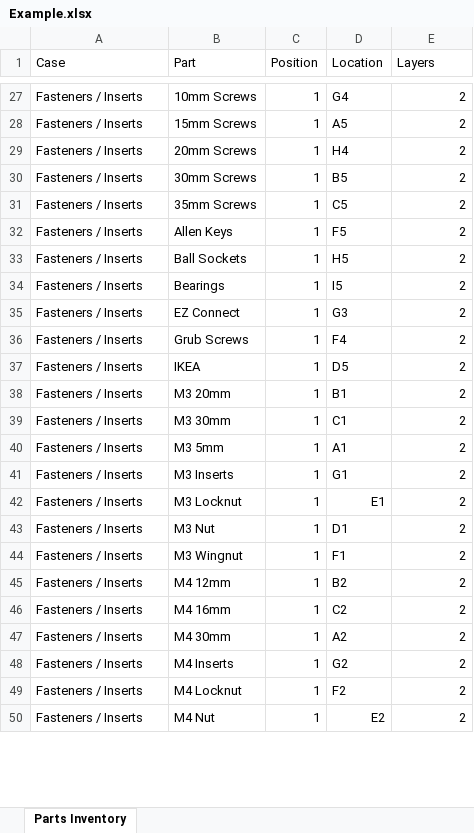
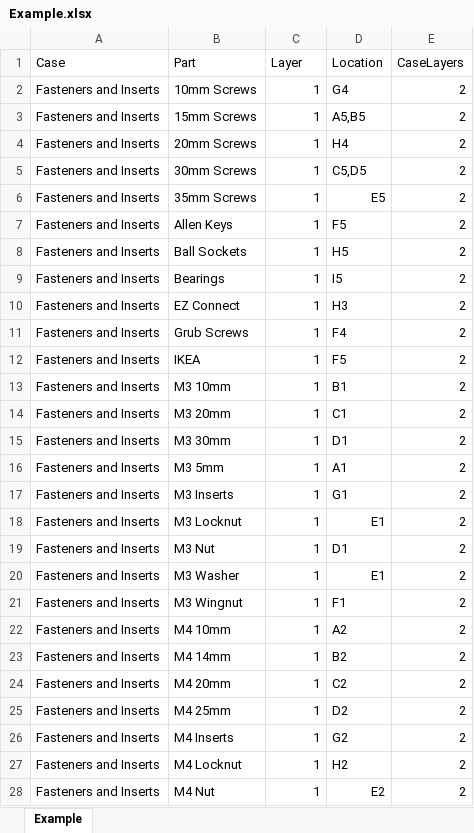
Before and after one commit to DisasterofPuppets/GridfinityDatabase, an Excel workbook: Example.xlsx, sheet Example, drawn as a sheet; only a part is shown, gaps mark what is left out; values as stored, in another font and other column widths than the file's, no cell formats; addresses are those after the commit; the diff covers the shown part only; the diff names each change by its address in the sheet, - before the commit and + after, or states it on an @@ line.

Commit message:
updated examples to match new table headings

```diff
--- a/Example.xlsx (sheet Example)
+++ b/Example.xlsx (sheet Example)
-sheet tab: Parts Inventory
+sheet tab: Example
-C1: Position
+C1: Layer
-E1: Layers
+E1: CaseLayers
-A2:A12 (Case): Fasteners / Inserts
+A2:A12 (Case): Fasteners and Inserts
-D3 (Location): A5
+D3 (Location): A5,B5
-D5 (Location): B5
+D5 (Location): C5,D5
-D6 (Location): C5
+D6 (Location): E5
-D10 (Location): G3
+D10 (Location): H3
-D12 (Location): D5
+D12 (Location): F5
+row 13: Fasteners and Inserts | M3 10mm | 1 | B1 | 2
-A14:A19 (Case): Fasteners / Inserts
+A14:A19 (Case): Fasteners and Inserts
-D14 (Location): B1
+D14 (Location): C1
-D15 (Location): C1
+D15 (Location): D1
+row 20: Fasteners and Inserts | M3 Washer | 1 | E1 | 2
-A21 (Case): Fasteners / Inserts
+A21 (Case): Fasteners and Inserts
+row 22: Fasteners and Inserts | M4 10mm | 1 | A2 | 2
-A23:A28 (Case): Fasteners / Inserts
+A23:A28 (Case): Fasteners and Inserts
-B23 (Part): M4 12mm
+B23 (Part): M4 14mm
-B24 (Part): M4 16mm
+B24 (Part): M4 20mm
-B25 (Part): M4 30mm
+B25 (Part): M4 25mm
-D25 (Location): A2
+D25 (Location): D2
-D27 (Location): F2
+D27 (Location): H2
```
Also changed, not shown: 25 added rows, 25 removed rows and 21 edited cells elsewhere in this sheet, cell formats, 3 other files.
